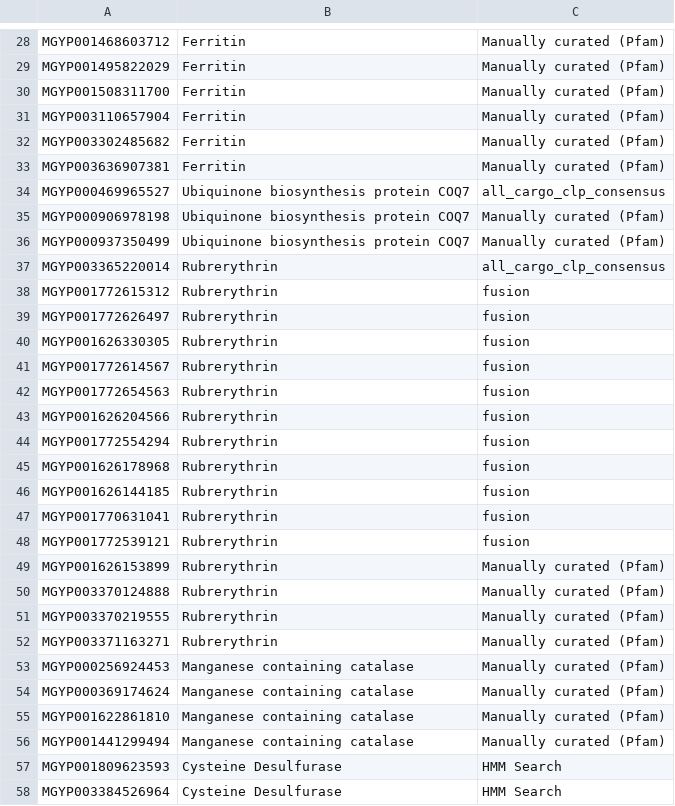
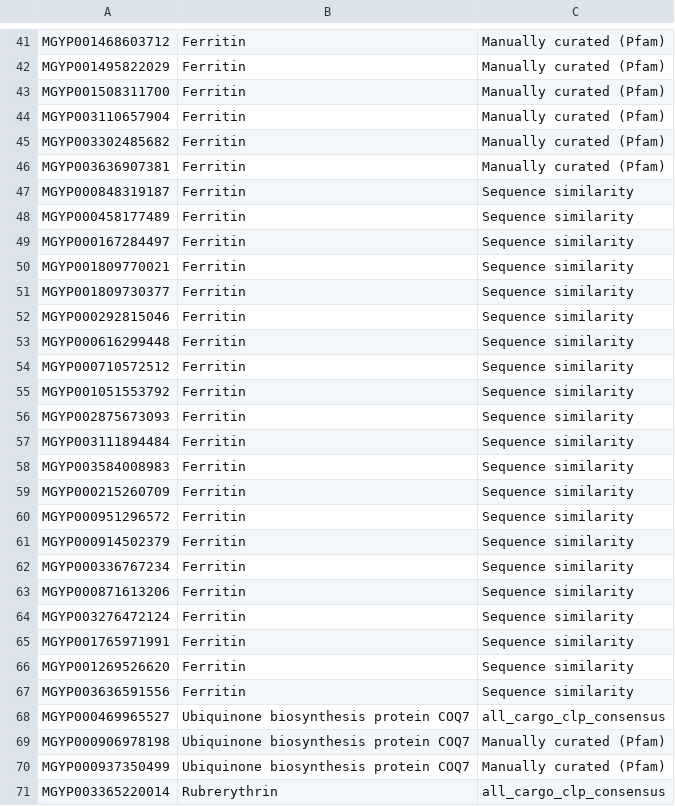
Before and after one commit to naailkhan28/encapsulin_metagenomics, a CSV file: encapsulin_families.csv, drawn as a sheet; only a part is shown, gaps mark what is left out; the shorter side is filled out with more unchanged rows; the diff covers the shown part only.

```diff
--- a/encapsulin_families.csv
+++ b/encapsulin_families.csv
@@ -33,2 +46,23 @@ MGYP003302485682,Ferritin,Manually curated (Pfam)
 MGYP003636907381,Ferritin,Manually curated (Pfam)
+MGYP000848319187,Ferritin,Sequence similarity
+MGYP000458177489,Ferritin,Sequence similarity
+MGYP000167284497,Ferritin,Sequence similarity
+MGYP001809770021,Ferritin,Sequence similarity
+MGYP001809730377,Ferritin,Sequence similarity
+MGYP000292815046,Ferritin,Sequence similarity
+MGYP000616299448,Ferritin,Sequence similarity
+MGYP000710572512,Ferritin,Sequence similarity
+MGYP001051553792,Ferritin,Sequence similarity
+MGYP002875673093,Ferritin,Sequence similarity
+MGYP003111894484,Ferritin,Sequence similarity
+MGYP003584008983,Ferritin,Sequence similarity
+MGYP000215260709,Ferritin,Sequence similarity
+MGYP000951296572,Ferritin,Sequence similarity
+MGYP000914502379,Ferritin,Sequence similarity
+MGYP000336767234,Ferritin,Sequence similarity
+MGYP000871613206,Ferritin,Sequence similarity
+MGYP003276472124,Ferritin,Sequence similarity
+MGYP001765971991,Ferritin,Sequence similarity
+MGYP001269526620,Ferritin,Sequence similarity
+MGYP003636591556,Ferritin,Sequence similarity
 MGYP000469965527,Ubiquinone biosynthesis protein COQ7,all_cargo_clp_consensus
```
Also changed, not shown: 29 added rows elsewhere in this file, putative_encapsulin_families.csv, 3 other files.
